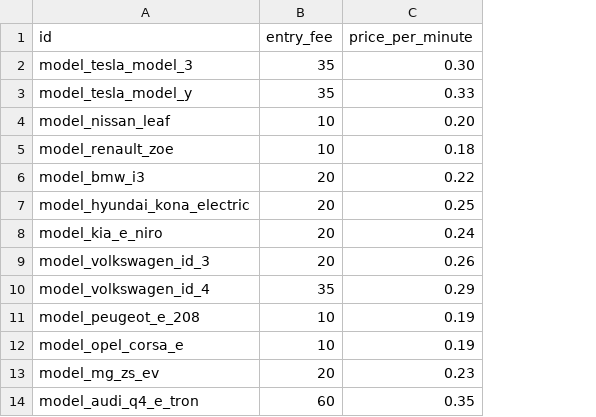
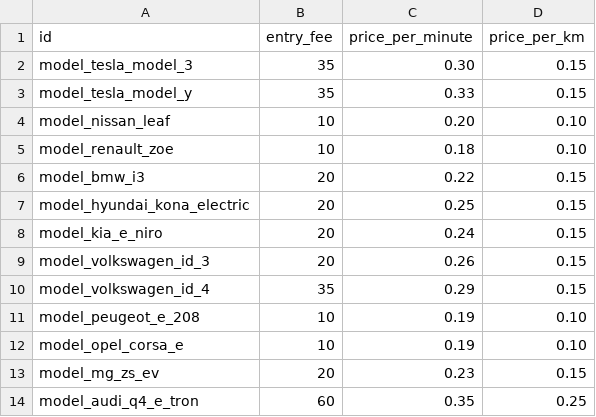
Before and after one commit to MATPERDU94/DriveNow, a CSV file: CSV/Odoo/4_precos.csv, drawn as a sheet; only a part is shown; the diff names each change by its address in the sheet, - before the commit and + after, or states it on an @@ line.

Commit message:
Odoo: preço por km no tarifário

```diff
--- a/CSV/Odoo/4_precos.csv
+++ b/CSV/Odoo/4_precos.csv
+column D (price_per_km), rows 2-14: 0.15 | 0.15 | 0.10 | 0.10 | 0.15 | 0.15 | 0.15 | 0.15 | 0.15 | 0.10 | 0.10 | 0.15 | 0.25
```
Also changed, not shown: 4 other files.
